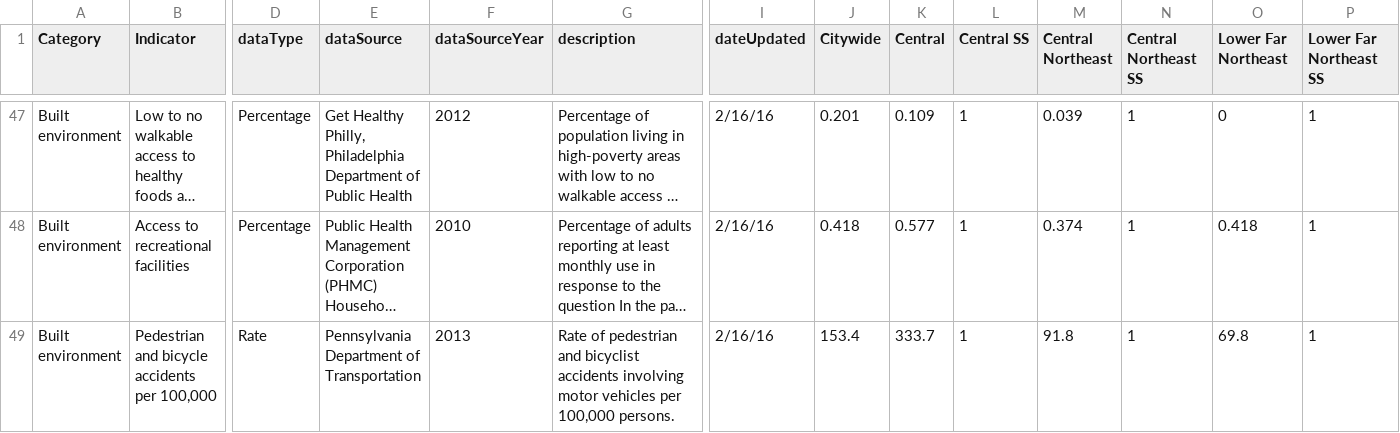
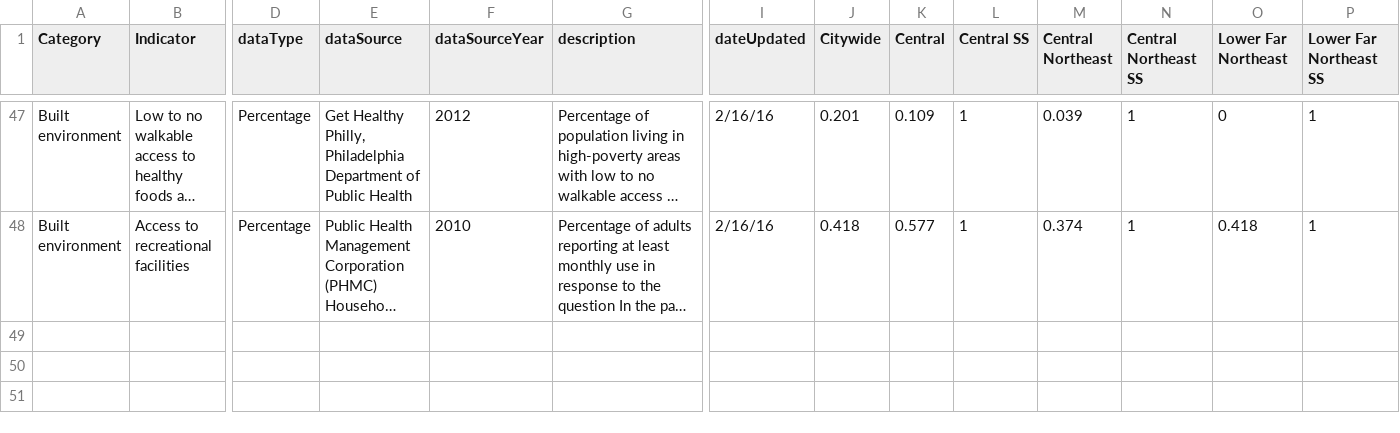
Before and after one commit to timwis/sheetstat, a CSV file: _data/planning_district.csv, drawn as a sheet; only a part is shown, gaps mark what is left out; long unchanged cells end in …; rows hold the shown columns only; the diff names each change by its address in the sheet, - before the commit and + after, or states it on an @@ line.

Commit message:
Updated PD to remove ped and bike crashes

```diff
--- a/_data/planning_district.csv
+++ b/_data/planning_district.csv
-row 49: Built environment | Pedestrian and bicycle accidents per 100,000 | Rate | Pennsylvania Department of Transportation | 2013 | Rate of pedestrian and bicyclist accidents involving motor vehicles per 100,000 persons. | 2/16/16 | 153.4 | 333.7 | 1 | 91.8 | 1 | 69.8 | 1
```
